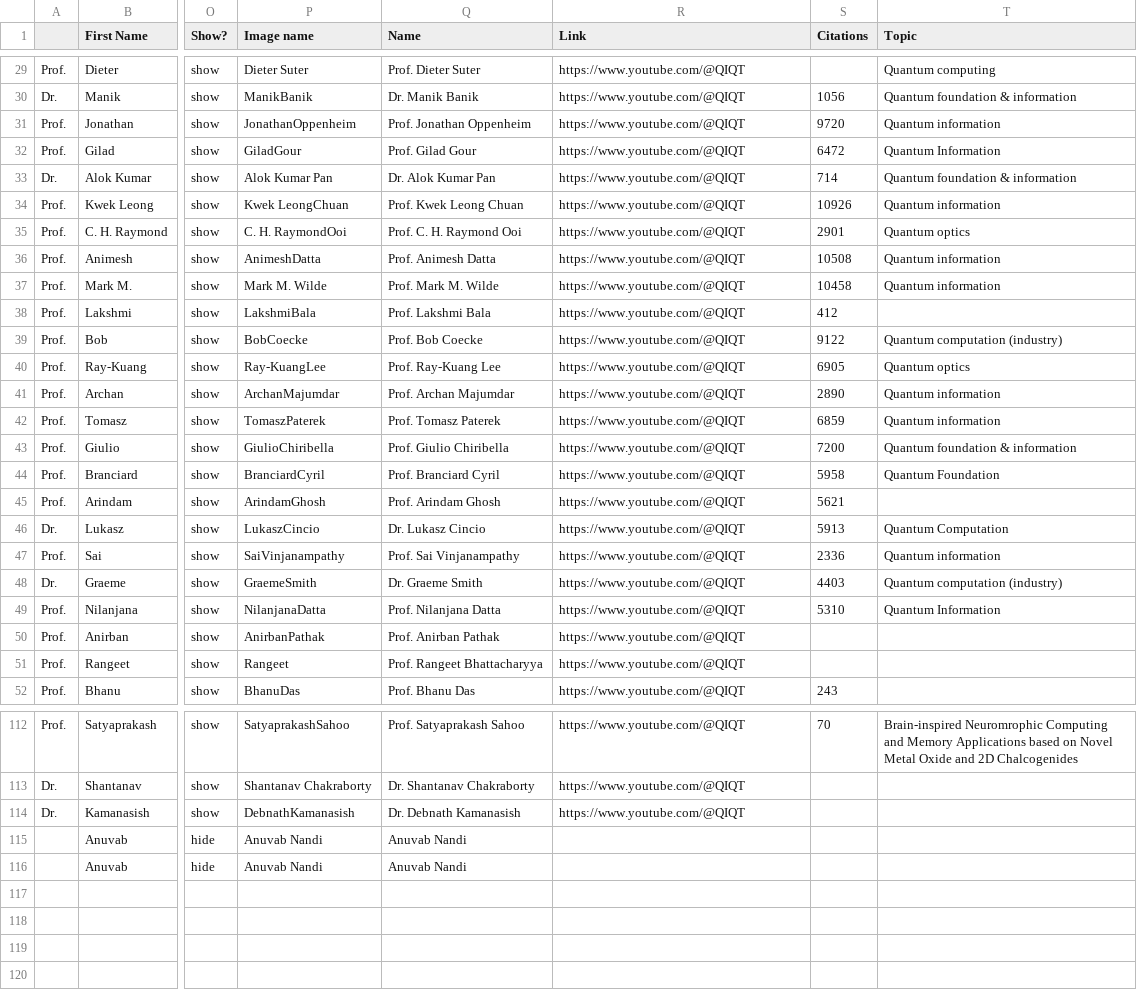
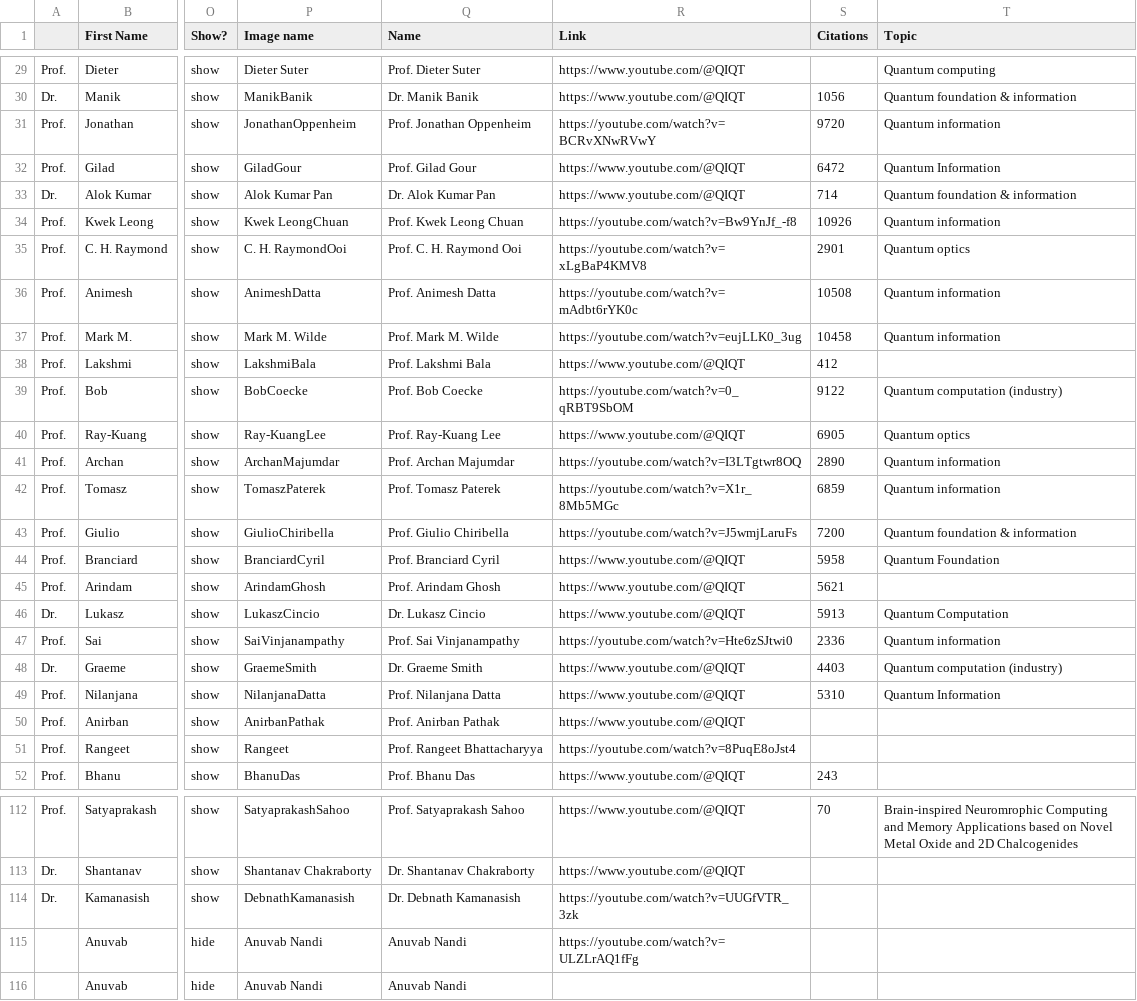
Before and after one commit to amar567/qiqt23, a CSV file: assets/data.csv, drawn as a sheet; only a part is shown, gaps mark what is left out; the diff covers the shown part only; the diff names each change by its address in the sheet, - before the commit and + after, or states it on an @@ line.

```diff
--- a/assets/data.csv
+++ b/assets/data.csv
-R31 (Link): https://www.youtube.com/@QIQT
+R31 (Link): https://youtube.com/watch?v=BCRvXNwRVwY
-R34 (Link): https://www.youtube.com/@QIQT
+R34 (Link): https://youtube.com/watch?v=Bw9YnJf_-f8
-R35 (Link): https://www.youtube.com/@QIQT
+R35 (Link): https://youtube.com/watch?v=xLgBaP4KMV8
-R36 (Link): https://www.youtube.com/@QIQT
+R36 (Link): https://youtube.com/watch?v=mAdbt6rYK0c
-R37 (Link): https://www.youtube.com/@QIQT
+R37 (Link): https://youtube.com/watch?v=eujLLK0_3ug
-R39 (Link): https://www.youtube.com/@QIQT
+R39 (Link): https://youtube.com/watch?v=0_qRBT9SbOM
-R41 (Link): https://www.youtube.com/@QIQT
+R41 (Link): https://youtube.com/watch?v=I3LTgtwr8OQ
-R42 (Link): https://www.youtube.com/@QIQT
+R42 (Link): https://youtube.com/watch?v=X1r_8Mb5MGc
-R43 (Link): https://www.youtube.com/@QIQT
+R43 (Link): https://youtube.com/watch?v=J5wmjLaruFs
-R47 (Link): https://www.youtube.com/@QIQT
+R47 (Link): https://youtube.com/watch?v=Hte6zSJtwi0
-R51 (Link): https://www.youtube.com/@QIQT
+R51 (Link): https://youtube.com/watch?v=8PuqE8oJst4
-R114 (Link): https://www.youtube.com/@QIQT
+R114 (Link): https://youtube.com/watch?v=UUGfVTR_3zk
-R115 (Link): (empty)
+R115 (Link): https://youtube.com/watch?v=ULZLrAQ1fFg
```
Also changed, not shown: 41 edited cells elsewhere in this file, 2 other files.
